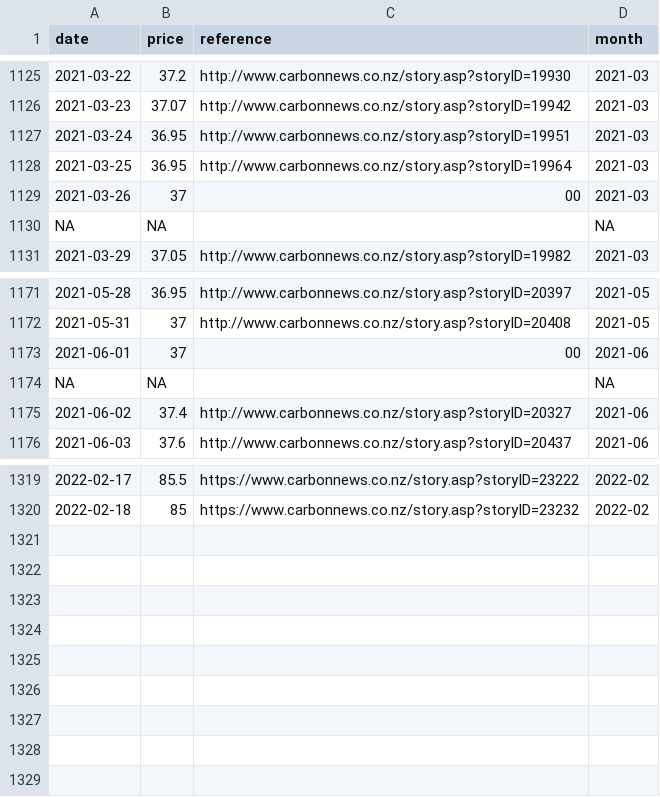
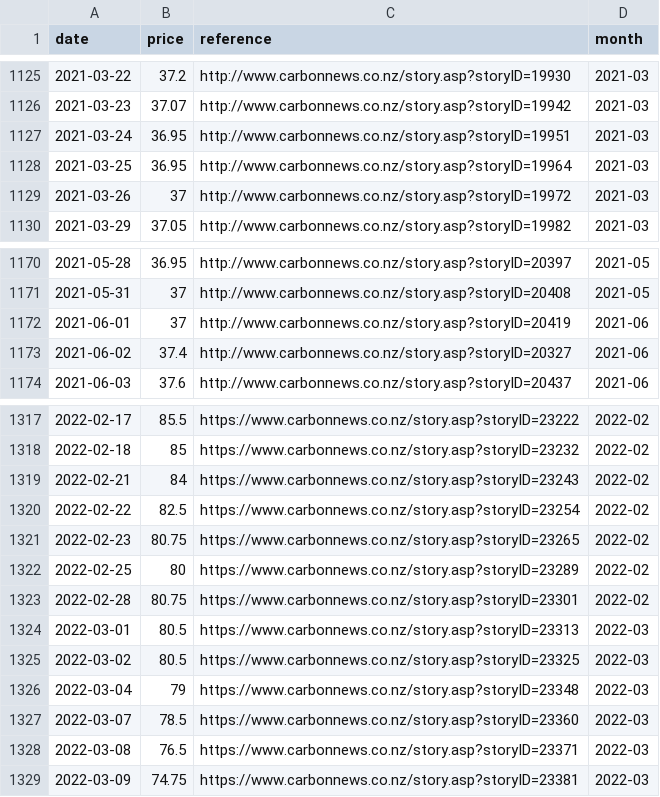
Before and after one commit to theecanmole/nzu, a CSV file: nzu-edited-raw-prices-data.csv, drawn as a sheet; only a part is shown, gaps mark what is left out.

```diff
--- a/nzu-edited-raw-prices-data.csv
+++ b/nzu-edited-raw-prices-data.csv
@@ -1128,4 +1128,3 @@
 2021-03-25,36.95,"http://www.carbonnews.co.nz/story.asp?storyID=19964","2021-03"
-2021-03-26,37,"00","2021-03"
-NA,NA,"",NA
+2021-03-26,37,"http://www.carbonnews.co.nz/story.asp?storyID=19972","2021-03"
 2021-03-29,37.05,"http://www.carbonnews.co.nz/story.asp?storyID=19982","2021-03"
@@ -1172,4 +1171,3 @@ NA,NA,"",NA
 2021-05-31,37,"http://www.carbonnews.co.nz/story.asp?storyID=20408","2021-05"
-2021-06-01,37,"00","2021-06"
-NA,NA,"",NA
+2021-06-01,37,"http://www.carbonnews.co.nz/story.asp?storyID=20419","2021-06"
 2021-06-02,37.4,"http://www.carbonnews.co.nz/story.asp?storyID=20327","2021-06"
@@ -1320 +1318,12 @@ NA,NA,"",NA
 2022-02-18,85,"https://www.carbonnews.co.nz/story.asp?storyID=23232","2022-02"
+2022-02-21,84,"https://www.carbonnews.co.nz/story.asp?storyID=23243","2022-02"
+2022-02-22,82.5,"https://www.carbonnews.co.nz/story.asp?storyID=23254","2022-02"
+2022-02-23,80.75,"https://www.carbonnews.co.nz/story.asp?storyID=23265","2022-02"
+2022-02-25,80,"https://www.carbonnews.co.nz/story.asp?storyID=23289","2022-02"
+2022-02-28,80.75,"https://www.carbonnews.co.nz/story.asp?storyID=23301","2022-02"
+2022-03-01,80.5,"https://www.carbonnews.co.nz/story.asp?storyID=23313","2022-03"
+2022-03-02,80.5,"https://www.carbonnews.co.nz/story.asp?storyID=23325","2022-03"
+2022-03-04,79,"https://www.carbonnews.co.nz/story.asp?storyID=23348","2022-03"
+2022-03-07,78.5,"https://www.carbonnews.co.nz/story.asp?storyID=23360","2022-03"
+2022-03-08,76.5,"https://www.carbonnews.co.nz/story.asp?storyID=23371","2022-03"
+2022-03-09,74.75,"https://www.carbonnews.co.nz/story.asp?storyID=23381","2022-03"
```
Also changed, not shown: nzu-month-price.csv, nzu-weekly-prices-data.csv, 4 other files.
